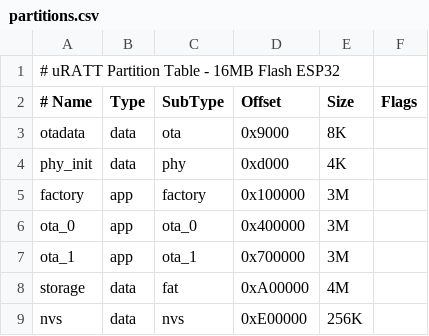
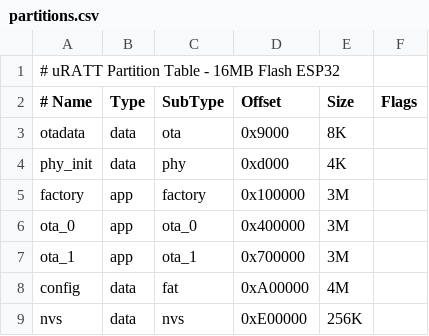
Before and after one commit to makeitlabs/uratt, a CSV file: firmware/partitions.csv, drawn as a sheet.

Commit message:
remove unused Kconfig options (now nvs settings), small change to partitions table

```diff
--- a/firmware/partitions.csv
+++ b/firmware/partitions.csv
@@ -7,3 +7,3 @@ ota_0,      app,	ota_0,	 0x400000,    3M
 ota_1,	    app,	ota_1,	 0x700000,    3M
-storage,    data, fat,     0xA00000,    4M
+config,     data, fat,     0xA00000,    4M
 nvs,	      data,	nvs,     0xE00000,    256K
```
Also changed, not shown: 2 other files.
